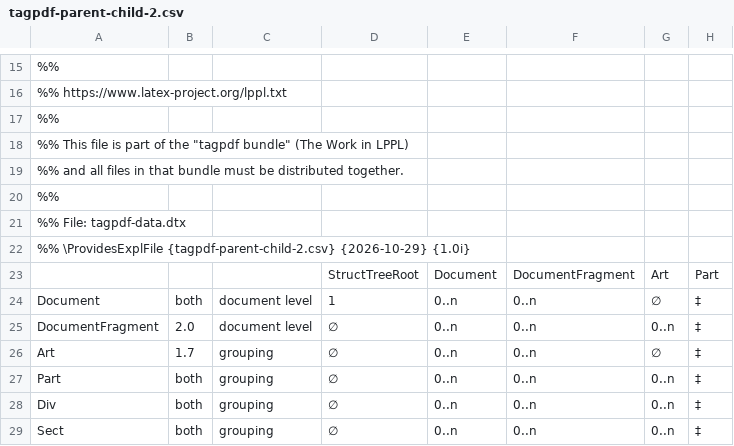
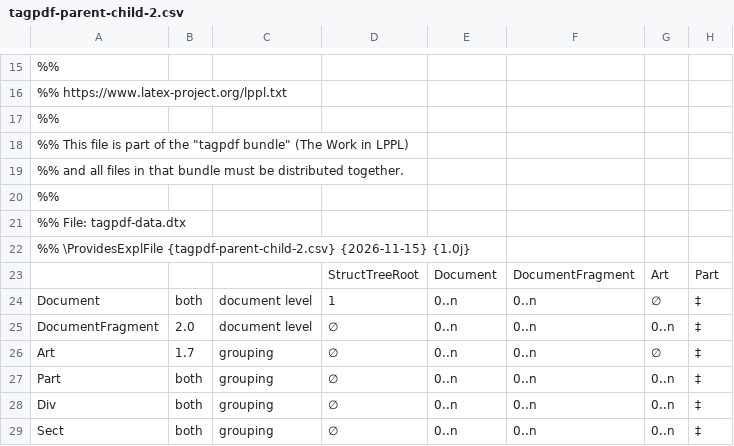
Before and after one commit to latex3/latex2e, a CSV file: texmf/tex/latex/tagpdf/tagpdf-parent-child-2.csv, drawn as a sheet; only a part is shown, gaps mark what is left out; the diff names each change by its address in the sheet, - before the commit and + after, or states it on an @@ line.

Commit message:
update tagpdf

```diff
--- a/texmf/tex/latex/tagpdf/tagpdf-parent-child-2.csv
+++ b/texmf/tex/latex/tagpdf/tagpdf-parent-child-2.csv
-A22: …\ProvidesExplFile {tagpdf-parent-child-2.csv} {2026-10-29} {1.0i}
+A22: …\ProvidesExplFile {tagpdf-parent-child-2.csv} {2026-11-15} {1.0j}
```
Also changed, not shown: texmf/tex/latex/tagpdf/tagpdf-parent-child.csv, 13 other files.
